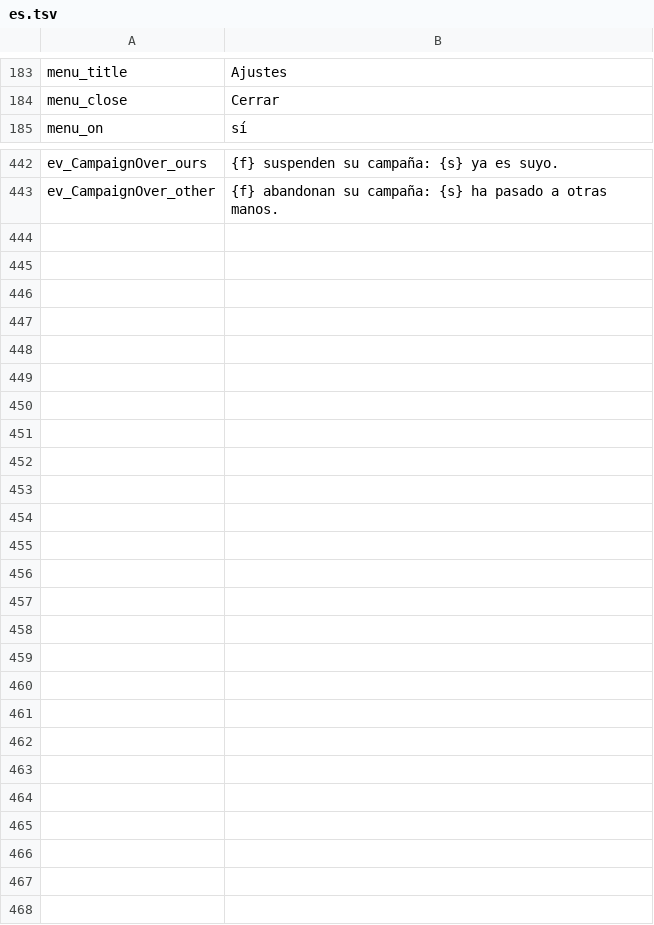
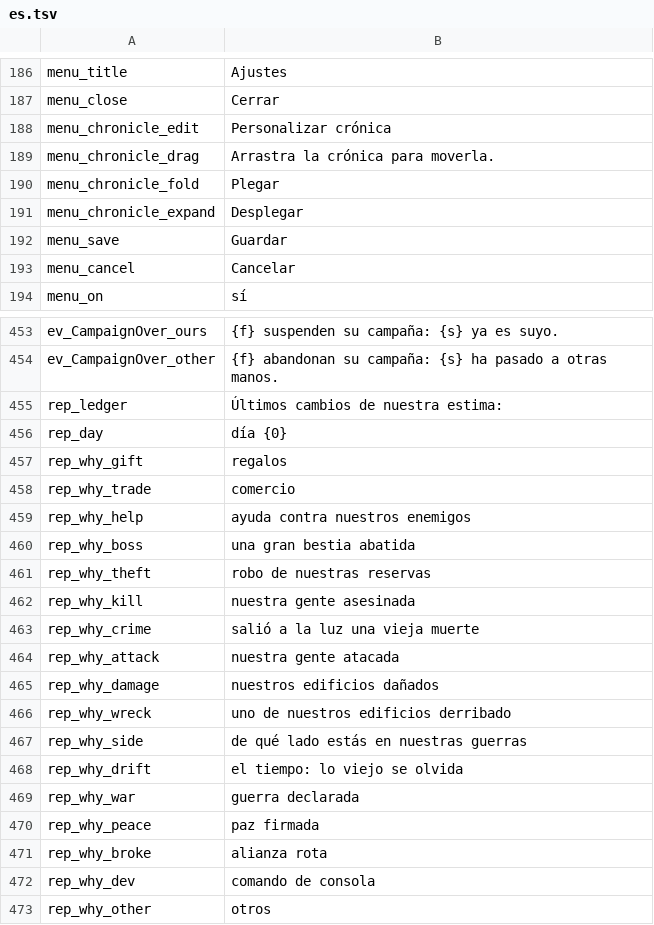
Before and after one commit to under2ker/valheim-living-factions, a TSV file: tools/lang/es.tsv, drawn as a sheet; only a part is shown, gaps mark what is left out; the diff covers the shown part only.

```diff
--- a/tools/lang/es.tsv
+++ b/tools/lang/es.tsv
@@ -184,2 +187,8 @@ menu_title	Ajustes
 menu_close	Cerrar
+menu_chronicle_edit	Personalizar crónica
+menu_chronicle_drag	Arrastra la crónica para moverla.
+menu_chronicle_fold	Plegar
+menu_chronicle_expand	Desplegar
+menu_save	Guardar
+menu_cancel	Cancelar
 menu_on	sí
@@ -443 +454,20 @@ ev_CampaignOver_ours	{f} suspenden su campaña: {s} ya es suyo.
 ev_CampaignOver_other	{f} abandonan su campaña: {s} ha pasado a otras manos.
+rep_ledger	Últimos cambios de nuestra estima:
+rep_day	día {0}
+rep_why_gift	regalos
+rep_why_trade	comercio
+rep_why_help	ayuda contra nuestros enemigos
+rep_why_boss	una gran bestia abatida
+rep_why_theft	robo de nuestras reservas
+rep_why_kill	nuestra gente asesinada
+rep_why_crime	salió a la luz una vieja muerte
+rep_why_attack	nuestra gente atacada
+rep_why_damage	nuestros edificios dañados
+rep_why_wreck	uno de nuestros edificios derribado
+rep_why_side	de qué lado estás en nuestras guerras
+rep_why_drift	el tiempo: lo viejo se olvida
+rep_why_war	guerra declarada
+rep_why_peace	paz firmada
+rep_why_broke	alianza rota
+rep_why_dev	comando de consola
+rep_why_other	otros
```
Also changed, not shown: 5 added rows elsewhere in this file, tools/lang/de.tsv, tools/lang/fr.tsv, 57 other files.
